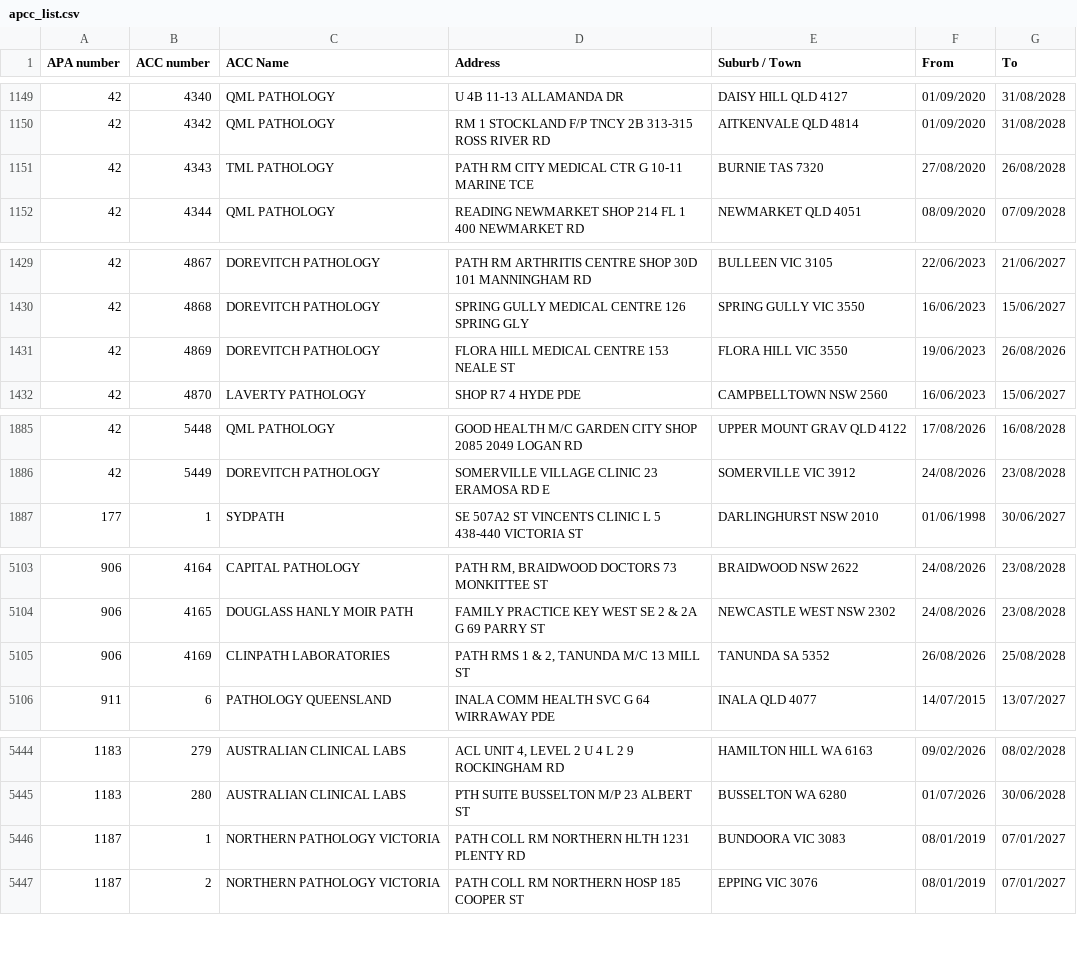
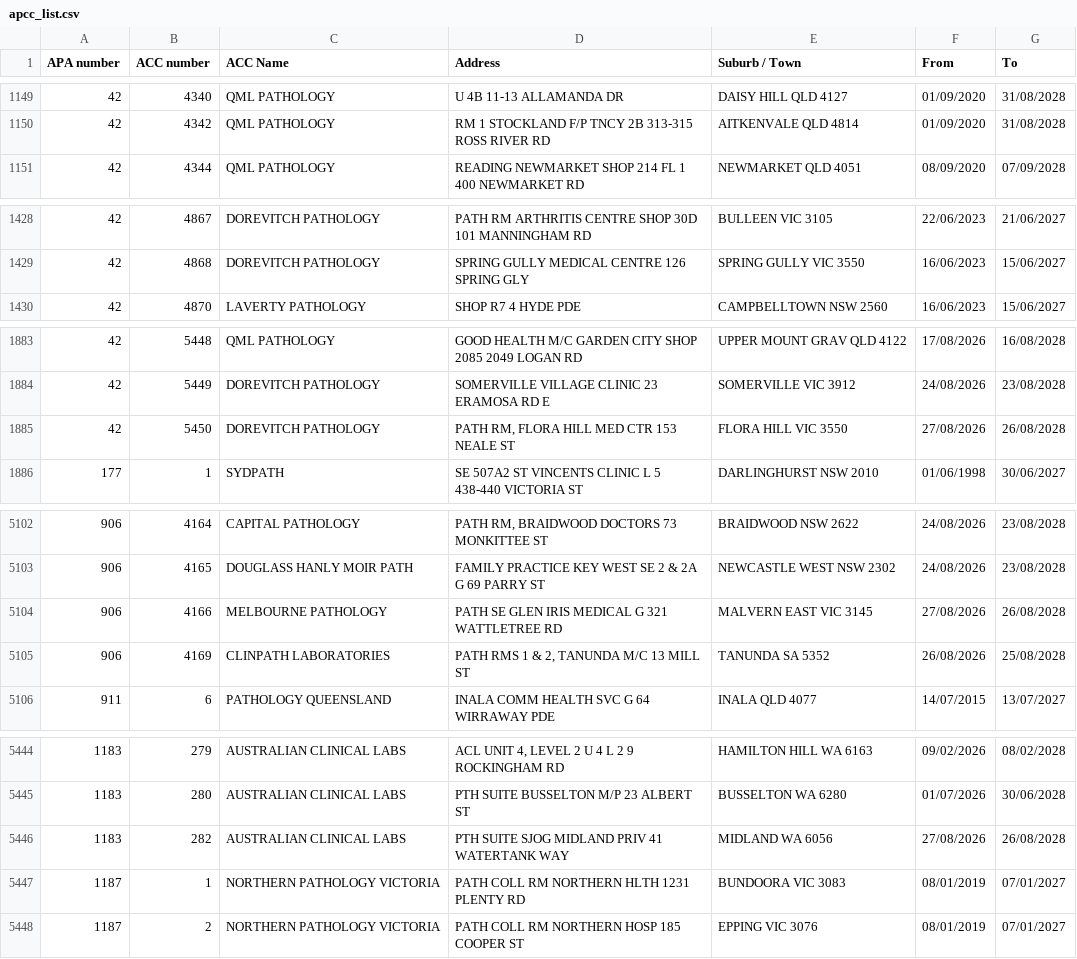
Before and after one commit to nwbort/apcc, a CSV file: apcc_list.csv, drawn as a sheet; only a part is shown, gaps mark what is left out; removed rows and columns are numbered as before the commit, all else as after; the diff covers the shown part only; the diff names each change by its address in the sheet, - before the commit and + after, or states it on an @@ line.

```diff
--- a/apcc_list.csv
+++ b/apcc_list.csv
-row 1151: 42 | 4343 | TML PATHOLOGY | PATH RM CITY MEDICAL CTR G 10-11 MARINE TCE | BURNIE TAS 7320 | 27/08/2020 | 26/08/2028
-row 1431: 42 | 4869 | DOREVITCH PATHOLOGY | FLORA HILL MEDICAL CENTRE 153 NEALE ST | FLORA HILL VIC 3550 | 19/06/2023 | 26/08/2026
+row 1885: 42 | 5450 | DOREVITCH PATHOLOGY | PATH RM, FLORA HILL MED CTR 153 NEALE ST | FLORA HILL VIC 3550 | 27/08/2026 | 26/08/2028
+row 5104: 906 | 4166 | MELBOURNE PATHOLOGY | PATH SE GLEN IRIS MEDICAL G 321 WATTLETREE RD | MALVERN EAST VIC 3145 | 27/08/2026 | 26/08/2028
+row 5446: 1183 | 282 | AUSTRALIAN CLINICAL LABS | PTH SUITE SJOG MIDLAND PRIV 41 WATERTANK WAY | MIDLAND WA 6056 | 27/08/2026 | 26/08/2028
```
Also changed, not shown: 2 edited cells elsewhere in this file.
